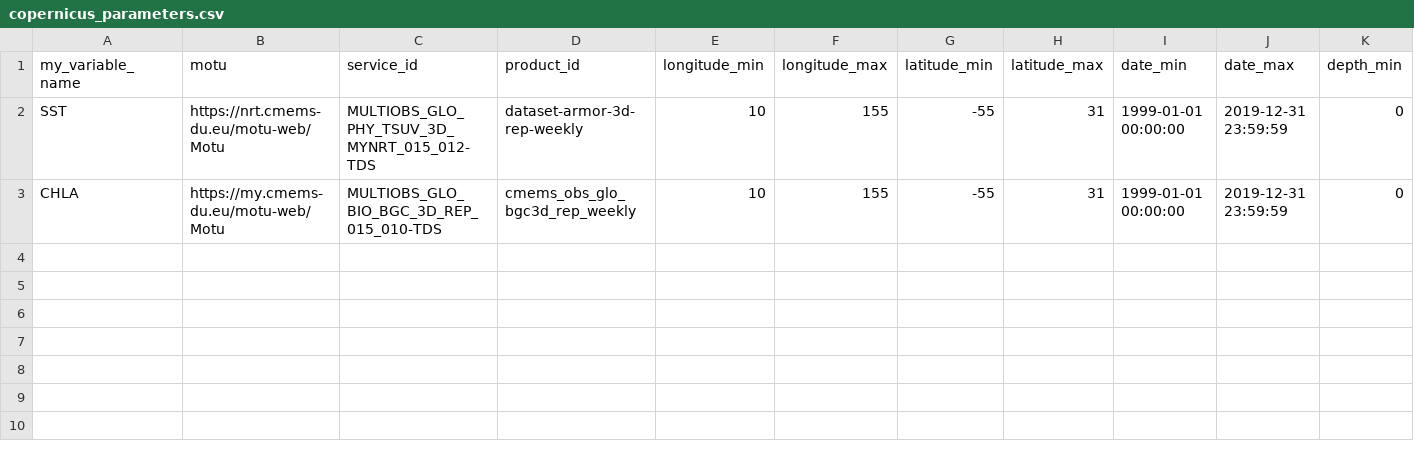
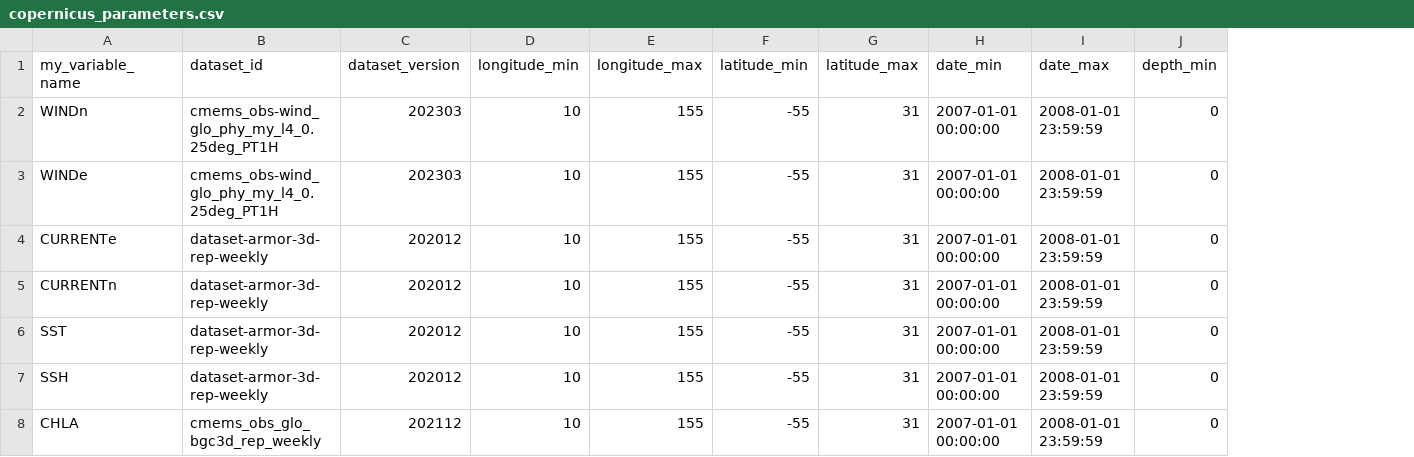
Before and after one commit to r-fernandezz/downshape, a CSV file: data/copernicus_parameters.csv, drawn as a sheet; only a part is shown; removed rows and columns are numbered as before the commit, all else as after; rows hold the shown columns only; the diff names each change by its address in the sheet, - before the commit and + after, or states it on an @@ line.

Commit message:
🐛 🔖 VERSION: fixed bug conflict vars + fewer cores during parallelization to remove bugs

```diff
--- a/data/copernicus_parameters.csv
+++ b/data/copernicus_parameters.csv
-column B (motu), rows 2-3: https://nrt.cmems-du.eu/motu-web/Motu | https://my.cmems-du.eu/motu-web/Motu
-column C (service_id), rows 2-3: MULTIOBS_GLO_PHY_TSUV_3D_MYNRT_015_012-TDS | MULTIOBS_GLO_BIO_BGC_3D_REP_015_010-TDS
+column C (dataset_version), row 6: 202012; row 8: 202112
-B1: product_id
+B1: dataset_id
+row 2: WINDn | cmems_obs-wind_glo_phy_my_l4_0.25deg_PT1H | 202303 | 10 | 155 | -55 | 31 | 2007-01-01 00:00:00 | 2008-01-01 23:59:59 | 0
+row 3: WINDe | cmems_obs-wind_glo_phy_my_l4_0.25deg_PT1H | 202303 | 10 | 155 | -55 | 31 | 2007-01-01 00:00:00 | 2008-01-01 23:59:59 | 0
+row 4: CURRENTe | dataset-armor-3d-rep-weekly | 202012 | 10 | 155 | -55 | 31 | 2007-01-01 00:00:00 | 2008-01-01 23:59:59 | 0
+row 5: CURRENTn | dataset-armor-3d-rep-weekly | 202012 | 10 | 155 | -55 | 31 | 2007-01-01 00:00:00 | 2008-01-01 23:59:59 | 0
-H6 (date_min): 1999-01-01 00:00:00
+H6 (date_min): 2007-01-01 00:00:00
-I6 (date_max): 2019-12-31 23:59:59
+I6 (date_max): 2008-01-01 23:59:59
+row 7: SSH | dataset-armor-3d-rep-weekly | 202012 | 10 | 155 | -55 | 31 | 2007-01-01 00:00:00 | 2008-01-01 23:59:59 | 0
-H8 (date_min): 1999-01-01 00:00:00
+H8 (date_min): 2007-01-01 00:00:00
-I8 (date_max): 2019-12-31 23:59:59
+I8 (date_max): 2008-01-01 23:59:59
```
Also changed, not shown: 2 other files.
